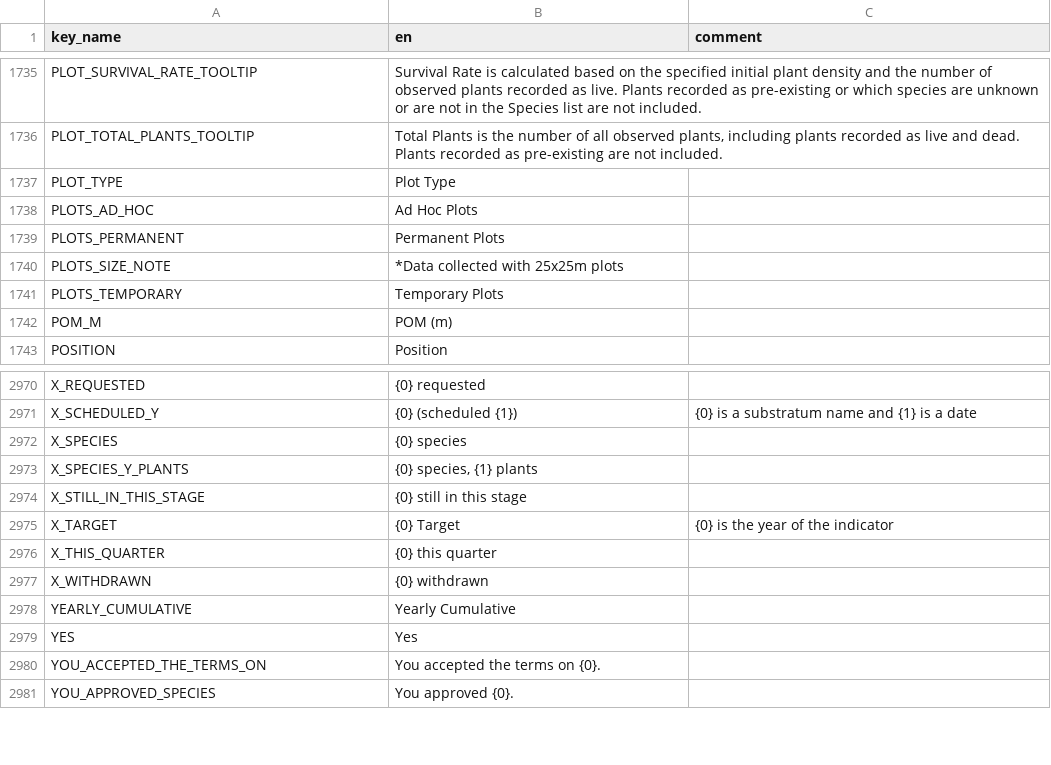
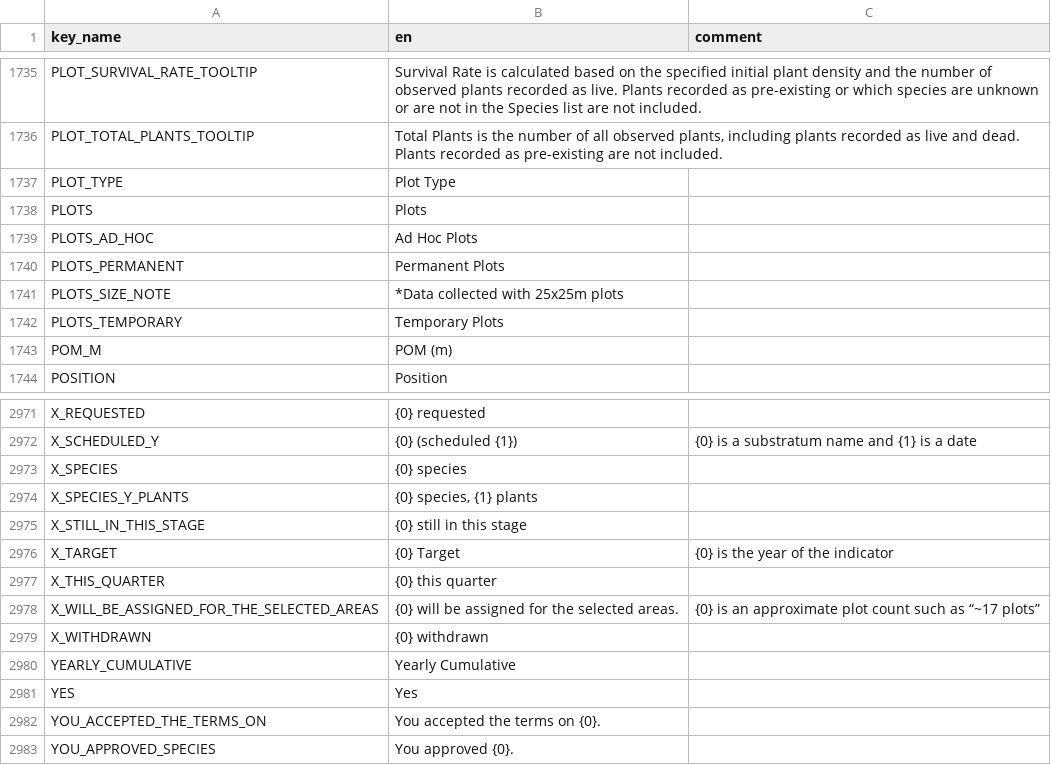
Before and after one commit to terraware/terraware-web, a CSV file: src/strings/csv/en.csv, drawn as a sheet; only a part is shown, gaps mark what is left out; the diff names each change by its address in the sheet, - before the commit and + after, or states it on an @@ line.

```diff
--- a/src/strings/csv/en.csv
+++ b/src/strings/csv/en.csv
+row 1738: PLOTS | Plots
+row 2978: X_WILL_BE_ASSIGNED_FOR_THE_SELECTED_AREAS | {0} will be assigned for the selected areas. | {0} is an approximate plot count such as “~17 plots”
```
Also changed, not shown: src/strings/csv/es.csv, src/strings/csv/fr.csv, 2 other files.
